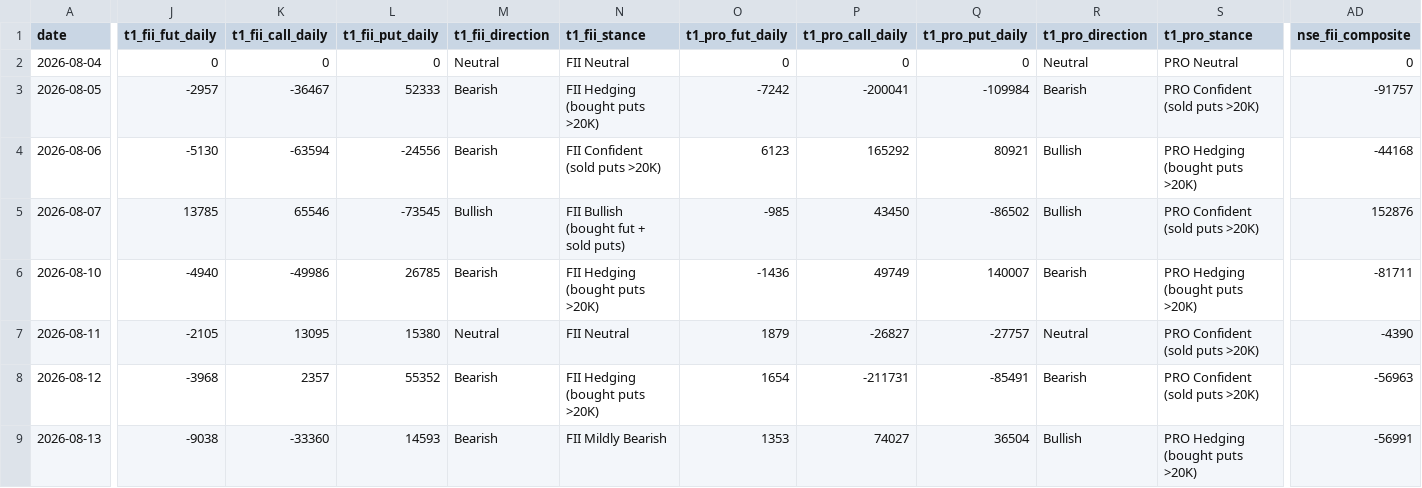
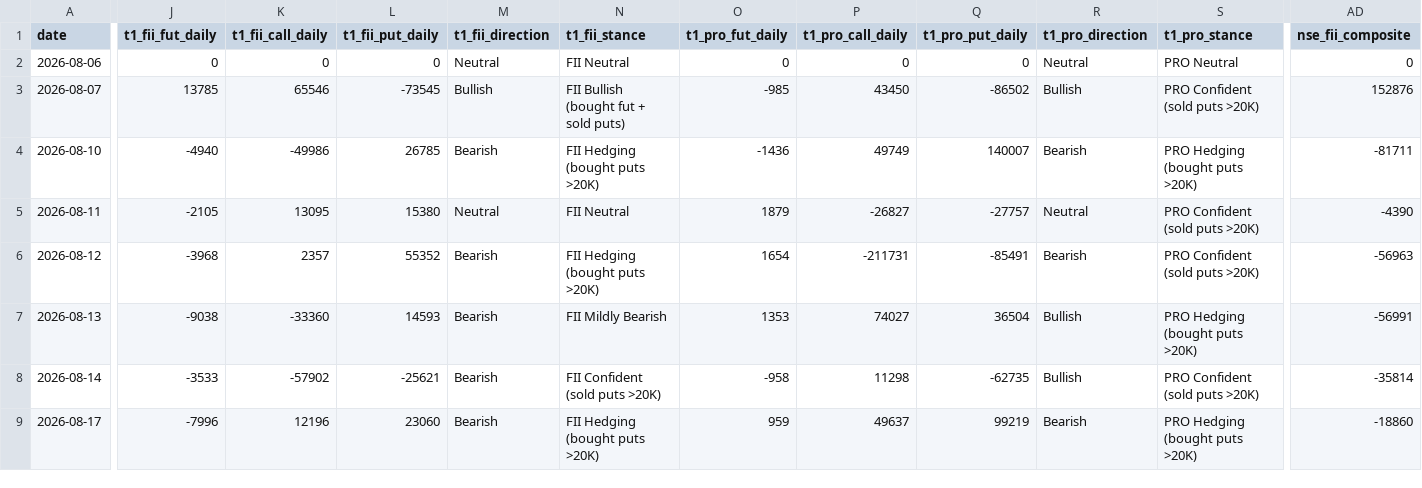
Before and after one commit to manish70158/vix-backtest-analysis, a CSV file: sensex-analysis/sensex_bse_participant_wise_daily.csv, drawn as a sheet; only a part is shown, gaps mark what is left out; the shorter side is filled out with more unchanged rows; removed rows and columns are numbered as before the commit, all else as after; rows hold the shown columns only; the diff covers the shown part only; the diff names each change by its address in the sheet, - before the commit and + after, or states it on an @@ line.

```diff
--- a/sensex-analysis/sensex_bse_participant_wise_daily.csv
+++ b/sensex-analysis/sensex_bse_participant_wise_daily.csv
-row 2: 2026-08-04 | 0 | 0 | 0 | Neutral | FII Neutral | 0 | 0 | 0 | Neutral | PRO Neutral | 0
-row 3: 2026-08-05 | -2957 | -36467 | 52333 | Bearish | FII Hedging (bought puts >20K) | -7242 | -200041 | -109984 | Bearish | PRO Confident (sold puts >20K) | -91757
-J2 (t1_fii_fut_daily): -5130
+J2 (t1_fii_fut_daily): 0
-K2 (t1_fii_call_daily): -63594
+K2 (t1_fii_call_daily): 0
-L2 (t1_fii_put_daily): -24556
+L2 (t1_fii_put_daily): 0
-M2 (t1_fii_direction): Bearish
+M2 (t1_fii_direction): Neutral
-N2 (t1_fii_stance): FII Confident (sold puts >20K)
+N2 (t1_fii_stance): FII Neutral
-O2 (t1_pro_fut_daily): 6123
+O2 (t1_pro_fut_daily): 0
-P2 (t1_pro_call_daily): 165292
+P2 (t1_pro_call_daily): 0
-Q2 (t1_pro_put_daily): 80921
+Q2 (t1_pro_put_daily): 0
-R2 (t1_pro_direction): Bullish
+R2 (t1_pro_direction): Neutral
-S2 (t1_pro_stance): PRO Hedging (bought puts >20K)
+S2 (t1_pro_stance): PRO Neutral
-AD2 (nse_fii_composite): -44168
+AD2 (nse_fii_composite): 0
```
Also changed, not shown: 13 edited cells elsewhere in this file, sensex-analysis/bse_fii_t1_daily.csv, sensex-analysis/sensex_fii_t1_daily_results.csv, 1 other file.
